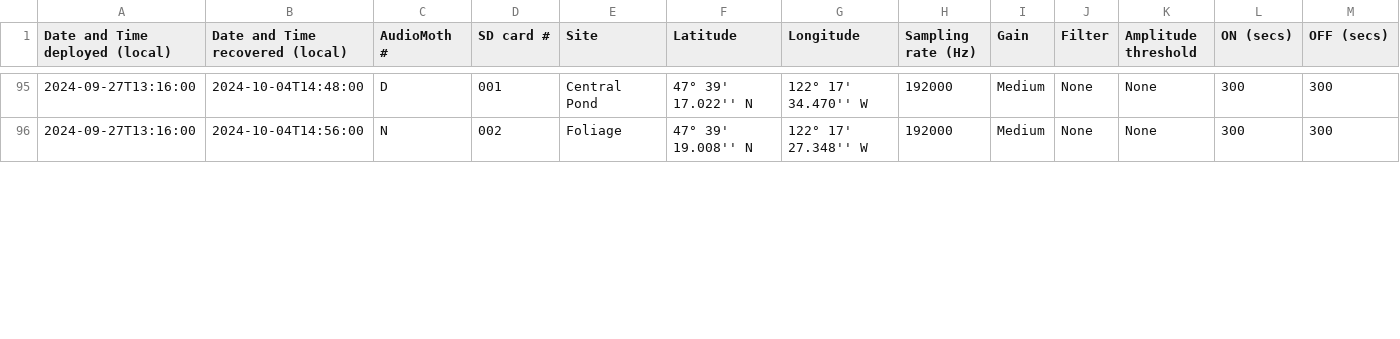
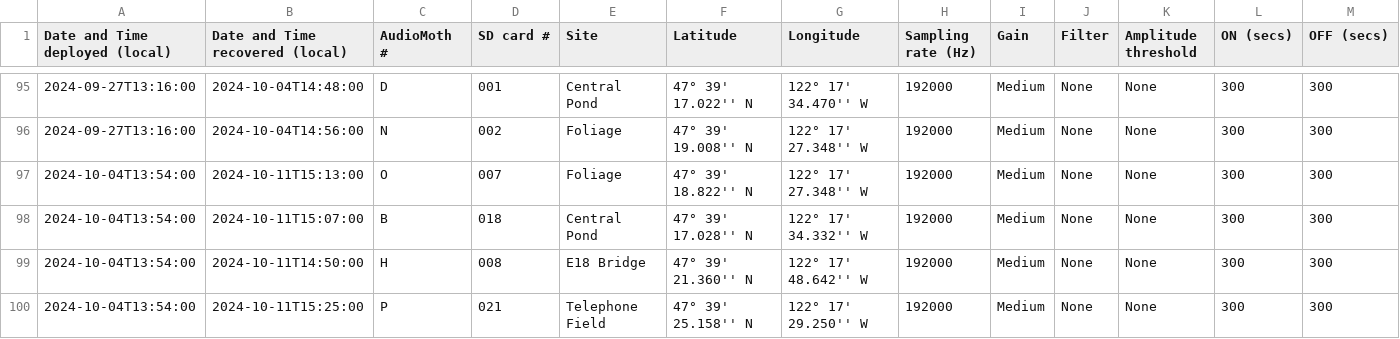
Before and after one commit to uw-echospace/ubna-field, a CSV file: field_records/ubna_2024.csv, drawn as a sheet; only a part is shown, gaps mark what is left out; rows hold the shown columns only; the diff covers the shown part only; the diff names each change by its address in the sheet, - before the commit and + after, or states it on an @@ line.

```diff
--- a/field_records/ubna_2024.csv
+++ b/field_records/ubna_2024.csv
+row 97: 2024-10-04T13:54:00 | 2024-10-11T15:13:00 | O | 007 | Foliage | 47° 39' 18.822'' N | 122° 17' 27.348'' W | 192000 | Medium | None | None | 300 | 300
+row 98: 2024-10-04T13:54:00 | 2024-10-11T15:07:00 | B | 018 | Central Pond | 47° 39' 17.028'' N | 122° 17' 34.332'' W | 192000 | Medium | None | None | 300 | 300
+row 99: 2024-10-04T13:54:00 | 2024-10-11T14:50:00 | H | 008 | E18 Bridge | 47° 39' 21.360'' N | 122° 17' 48.642'' W | 192000 | Medium | None | None | 300 | 300
+row 100: 2024-10-04T13:54:00 | 2024-10-11T15:25:00 | P | 021 | Telephone Field | 47° 39' 25.158'' N | 122° 17' 29.250'' W | 192000 | Medium | None | None | 300 | 300
```
Also changed, not shown: 1 added row and 47 edited cells elsewhere in this file, 5 other files.
